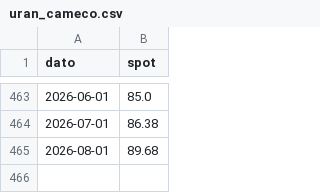
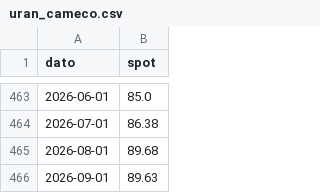
Before and after one commit to frdmid/syklusbordet-data, a CSV file: uran_cameco.csv, drawn as a sheet; only a part is shown, gaps mark what is left out.

```diff
--- a/uran_cameco.csv
+++ b/uran_cameco.csv
@@ -465 +465,2 @@ dato,spot
 2026-08-01,89.68
+2026-09-01,89.63
```
